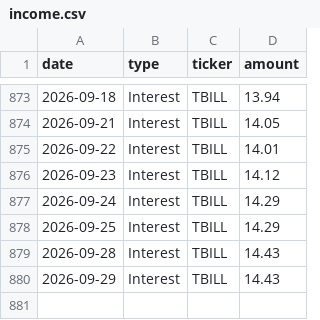
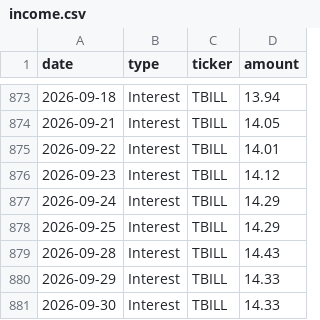
Before and after one commit to JamesKostohryz/trs-portfolio-feed, a CSV file: data/income.csv, drawn as a sheet; only a part is shown, gaps mark what is left out.

```diff
--- a/data/income.csv
+++ b/data/income.csv
@@ -879,2 +879,3 @@ date,type,ticker,amount
 2026-09-28,Interest,TBILL,14.43
-2026-09-29,Interest,TBILL,14.43
+2026-09-29,Interest,TBILL,14.33
+2026-09-30,Interest,TBILL,14.33
```
Also changed, not shown: data/dashboard.csv, data/income_history.csv, 3 other files.
